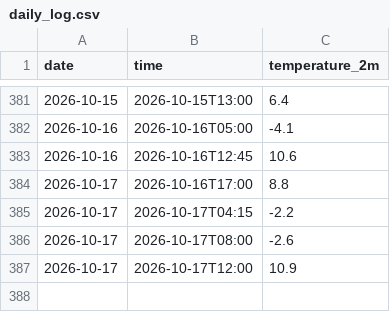
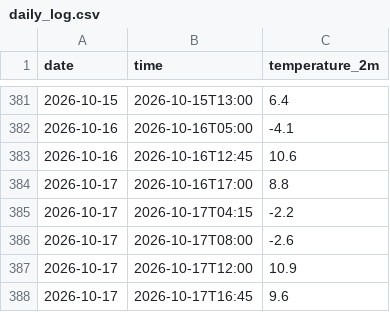
Before and after one commit to AbhinavV-codesk00l/weather-tracker, a CSV file: daily_log.csv, drawn as a sheet; only a part is shown, gaps mark what is left out.

```diff
--- a/daily_log.csv
+++ b/daily_log.csv
@@ -387 +387,2 @@ date,time,temperature_2m
 2026-10-17,2026-10-17T12:00,10.9
+2026-10-17,2026-10-17T16:45,9.6
```
